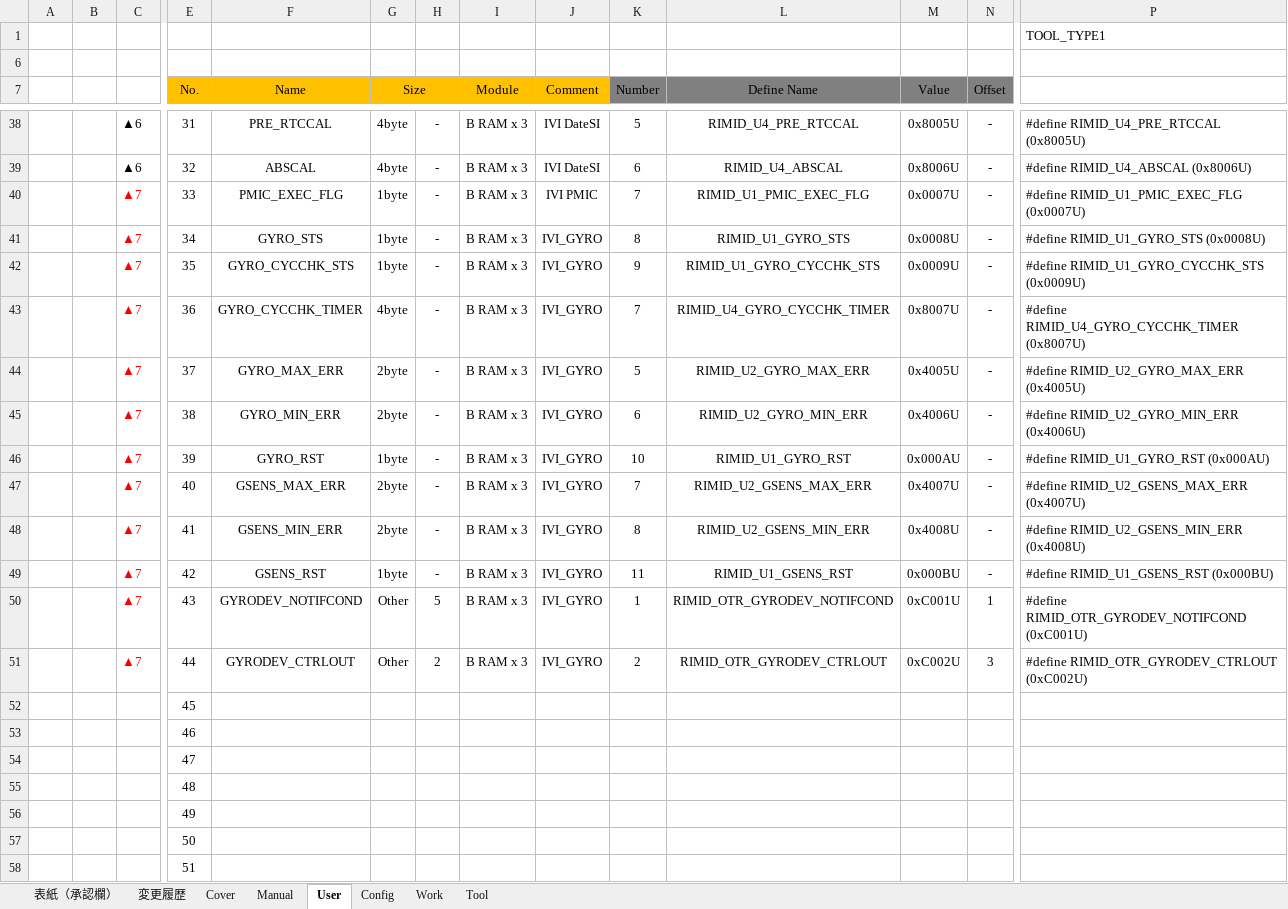
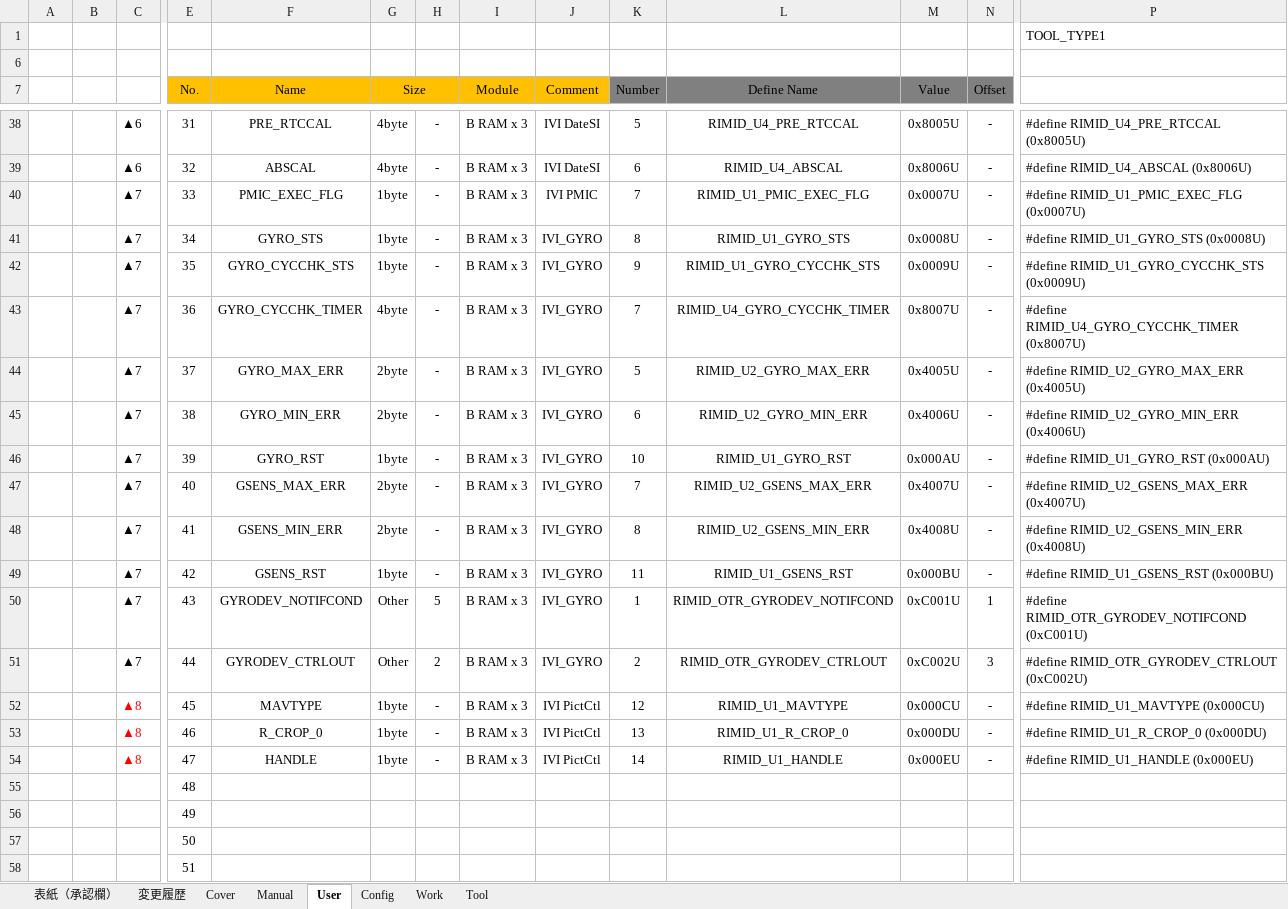
Before and after one commit to yuya-yamase/intro_git, an Excel workbook: src/PE2VM2/BSW/Memory/Rim/tool/BEV_CDC_RIM_Parameter_Setting.xlsm, sheet User, drawn as a sheet; only a part is shown, gaps mark what is left out; values as stored, in another font and other column widths than the file's, no borders; charts and pictures not drawn; removed rows and columns are numbered as before the commit, all else as after; rows hold the shown columns only; the diff names each change by its address in the sheet, - before the commit and + after, or states it on an @@ line.

Commit message:
DTF記憶対応
IVI
ハンドル情報、MAVTYPE信号、R_CROP_0信号、ダイレコ情報のDTF記憶追加対応
BEVCMCUIVI-33、BEVCMCUIVI-42、BEVCMCUIVI-386、BEVCMCUIVI-425

```diff
--- a/src/PE2VM2/BSW/Memory/Rim/tool/BEV_CDC_RIM_Parameter_Setting.xlsm (sheet User)
+++ b/src/PE2VM2/BSW/Memory/Rim/tool/BEV_CDC_RIM_Parameter_Setting.xlsm (sheet User)
-C40:C51 text colour: #FF0000
+C40:C51 text colour: black
-row 52:  |  |  | 45
-row 53:  |  |  | 46
-row 54:  |  |  | 47
+row 52:  |  | ▲8 | 45 | MAVTYPE | 1byte | - | B RAM x 3 | IVI PictCtl | 12 | RIMID_U1_MAVTYPE | 0x000CU | - | #define RIMID_U1_MAVTYPE (0x000CU)
+row 53:  |  | ▲8 | 46 | R_CROP_0 | 1byte | - | B RAM x 3 | IVI PictCtl | 13 | RIMID_U1_R_CROP_0 | 0x000DU | - | #define RIMID_U1_R_CROP_0 (0x000DU)
+row 54:  |  | ▲8 | 47 | HANDLE | 1byte | - | B RAM x 3 | IVI PictCtl | 14 | RIMID_U1_HANDLE | 0x000EU | - | #define RIMID_U1_HANDLE (0x000EU)
```
Also changed, not shown: sheet 変更履歴, sheet Tool, sheet Work, charts or pictures, tool_cfg/iVDsh/iVDsh_ConfigTool_r2.xlsm, 24 other files.
